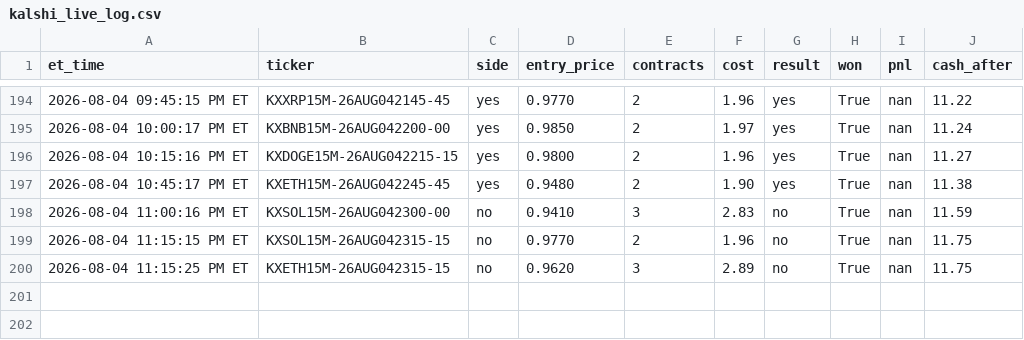
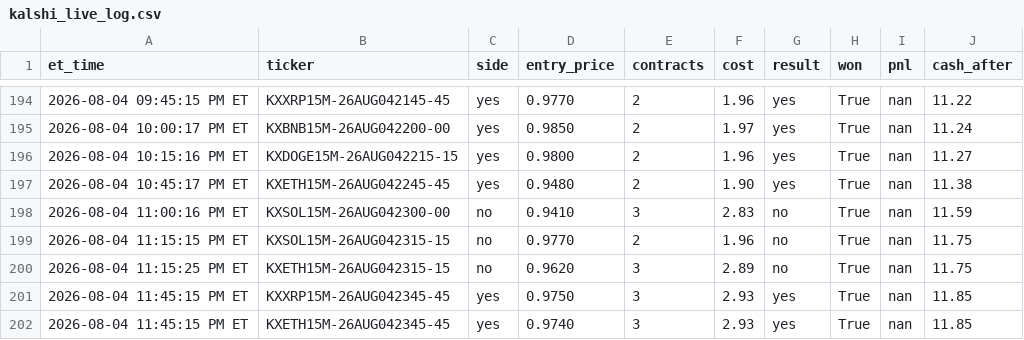
Before and after one commit to nitinjakka/nitinjakka, a CSV file: kalshi_live_log.csv, drawn as a sheet; only a part is shown, gaps mark what is left out.

Commit message:
live logs 2026-08-05T03:45

```diff
--- a/kalshi_live_log.csv
+++ b/kalshi_live_log.csv
@@ -200 +200,3 @@ et_time,ticker,side,entry_price,contracts,cost,result,won,pnl,cash_after
 2026-08-04 11:15:25 PM ET,KXETH15M-26AUG042315-15,no,0.9620,3,2.89,no,True,nan,11.75
+2026-08-04 11:45:15 PM ET,KXXRP15M-26AUG042345-45,yes,0.9750,3,2.93,yes,True,nan,11.85
+2026-08-04 11:45:15 PM ET,KXETH15M-26AUG042345-45,yes,0.9740,3,2.93,yes,True,nan,11.85
```
Also changed, not shown: 2 other files.
